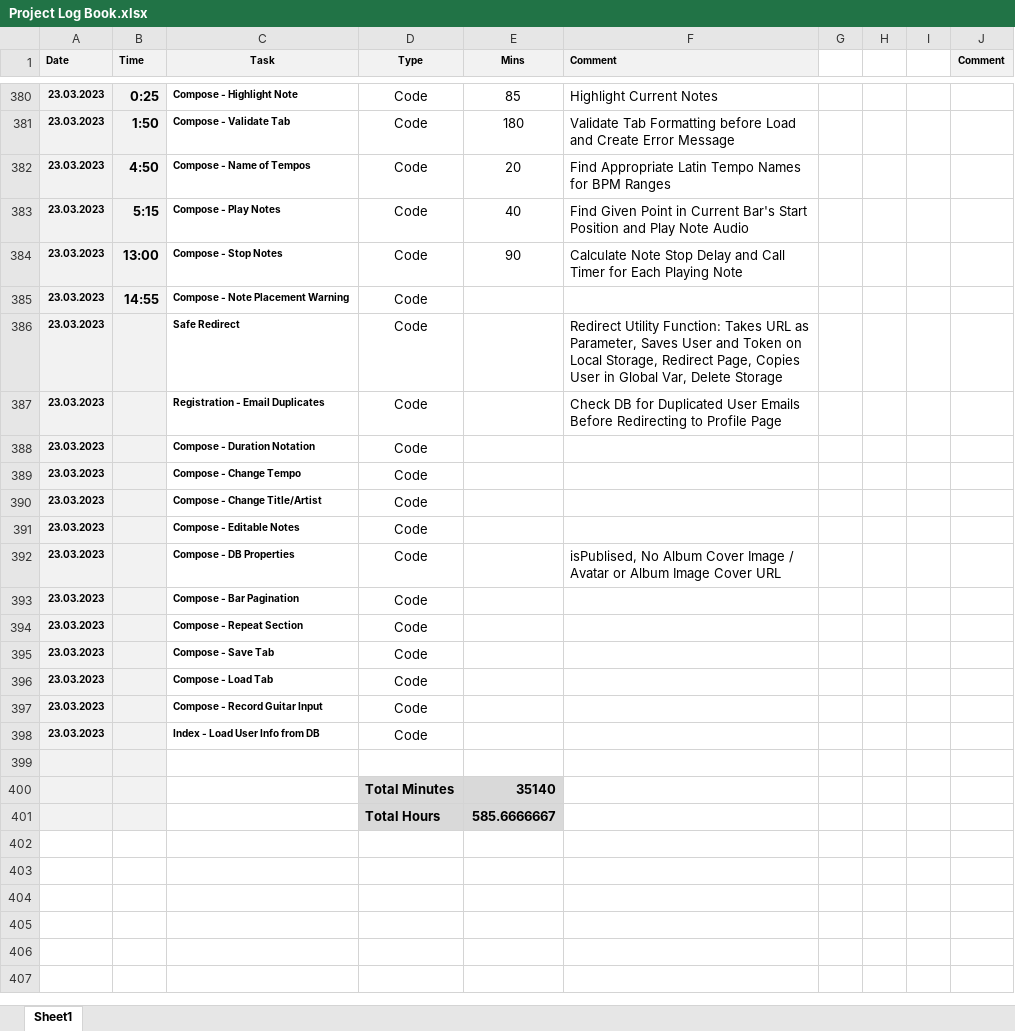
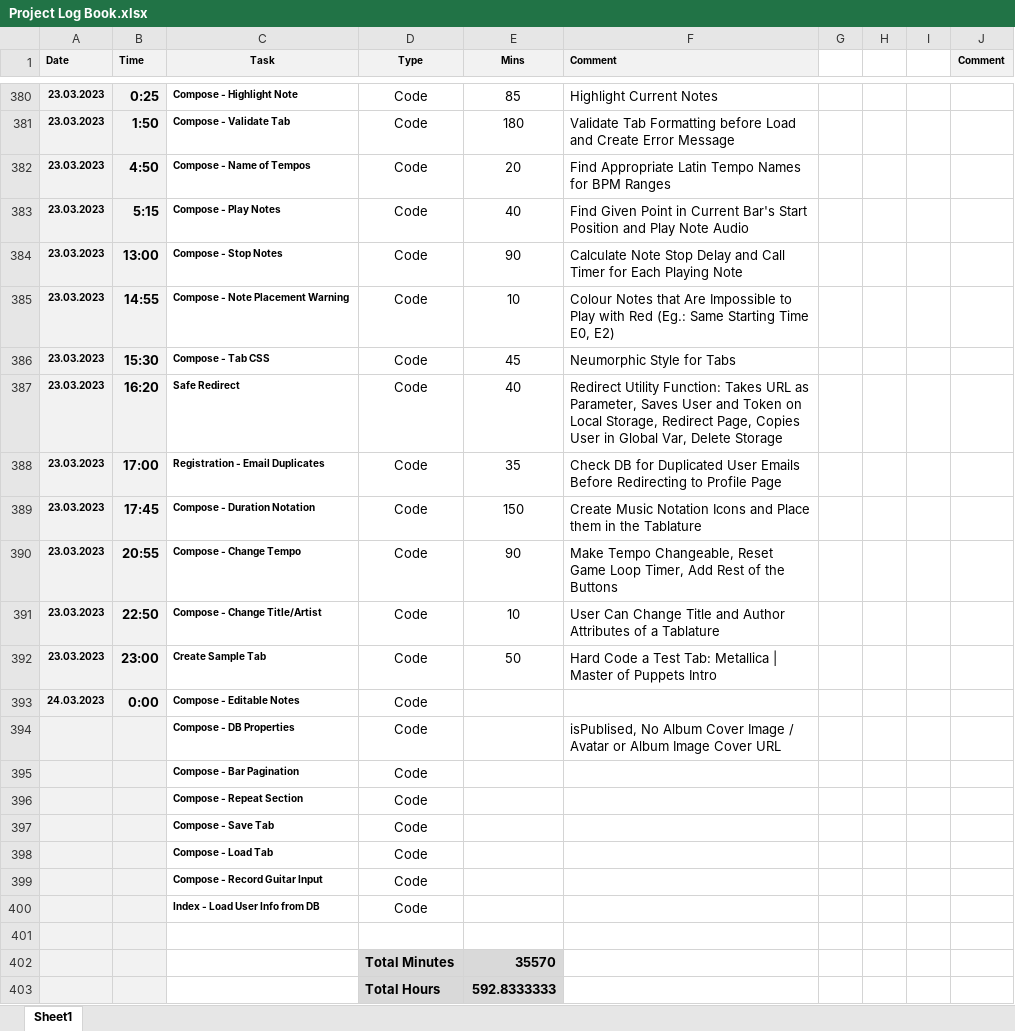
Before and after one commit to tschiboka/RiffMaster, an Excel workbook: Documentation/Project Log Book.xlsx, sheet Sheet1, drawn as a sheet; only a part is shown, gaps mark what is left out; values as stored, in another font and other column widths than the file's, no borders; addresses are those after the commit; the diff names each change by its address in the sheet, - before the commit and + after, or states it on an @@ line.

Commit message:
Style Compose, Add Buttons, Add Music Notation, Editable Tab Properties

```diff
--- a/Documentation/Project Log Book.xlsx (sheet Sheet1)
+++ b/Documentation/Project Log Book.xlsx (sheet Sheet1)
-E385 (Mins): (empty)
+E385 (Mins): 10
-F385 (Comment): (empty)
+F385 (Comment): Colour Notes that Are Impossible to Play with Red (Eg.: Same Starting Time E0, E2)
+row 386: 23.03.2023 | 15:30 | Compose - Tab CSS | Code | 45 | Neumorphic Style for Tabs
-B387 (Time): (empty)
+B387 (Time): 16:20
-E387 (Mins): (empty)
+E387 (Mins): 40
-B388 (Time): (empty)
+B388 (Time): 17:00
-E388 (Mins): (empty)
+E388 (Mins): 35
-B389 (Time): (empty)
+B389 (Time): 17:45
-E389 (Mins): (empty)
+E389 (Mins): 150
-F389 (Comment): (empty)
+F389 (Comment): Create Music Notation Icons and Place them in the Tablature
-B390 (Time): (empty)
+B390 (Time): 20:55
-E390 (Mins): (empty)
+E390 (Mins): 90
-F390 (Comment): (empty)
+F390 (Comment): Make Tempo Changeable, Reset Game Loop Timer, Add Rest of the Buttons
-B391 (Time): (empty)
+B391 (Time): 22:50
-E391 (Mins): (empty)
+E391 (Mins): 10
-F391 (Comment): (empty)
+F391 (Comment): User Can Change Title and Author Attributes of a Tablature
+row 392: 23.03.2023 | 23:00 | Create Sample Tab | Code | 50 | Hard Code a Test Tab: Metallica | Master of Puppets Intro
-A393 (Date): 23.03.2023
+A393 (Date): 24.03.2023
-B393 (Time): (empty)
+B393 (Time): 0:00
-A394:A400 (Date): 23.03.2023
+A394:A400 (Date): (empty)
-E402 (Mins): 35140
+E402 (Mins): 35570
-E403 (Mins): 585.6666667
+E403 (Mins): 592.8333333
```
Also changed, not shown: 50 other files.
